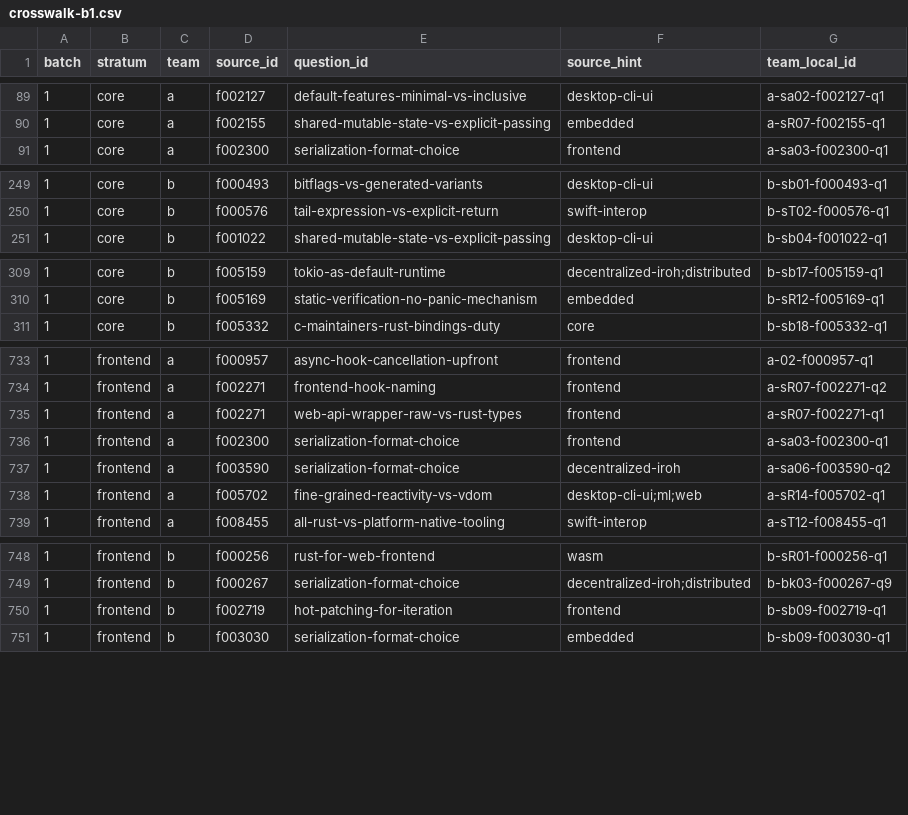
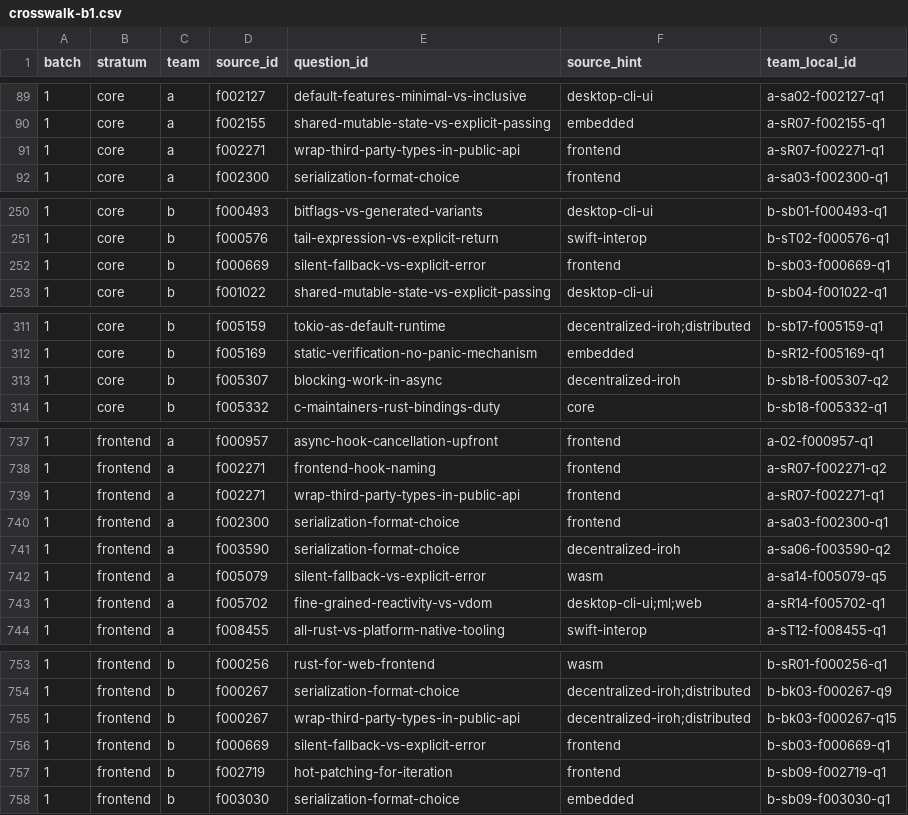
Before and after one commit to ryzhakar/gym, a CSV file: docs/orchestration_log/recon/2026-09-27/research/rust-map/merge-v3/crosswalk-b1.csv, drawn as a sheet; only a part is shown, gaps mark what is left out; the diff covers the shown part only.

Commit message:
docs(research): rust batch 1 merge, final corrections

```diff
--- a/docs/orchestration_log/recon/2026-09-27/research/rust-map/merge-v3/crosswalk-b1.csv
+++ b/docs/orchestration_log/recon/2026-09-27/research/rust-map/merge-v3/crosswalk-b1.csv
@@ -90,2 +90,3 @@ batch,stratum,team,source_id,question_id,source_hint,team_local_id
 1,core,a,f002155,shared-mutable-state-vs-explicit-passing,embedded,a-sR07-f002155-q1
+1,core,a,f002271,wrap-third-party-types-in-public-api,frontend,a-sR07-f002271-q1
 1,core,a,f002300,serialization-format-choice,frontend,a-sa03-f002300-q1
@@ -250,2 +251,3 @@ batch,stratum,team,source_id,question_id,source_hint,team_local_id
 1,core,b,f000576,tail-expression-vs-explicit-return,swift-interop,b-sT02-f000576-q1
+1,core,b,f000669,silent-fallback-vs-explicit-error,frontend,b-sb03-f000669-q1
 1,core,b,f001022,shared-mutable-state-vs-explicit-passing,desktop-cli-ui,b-sb04-f001022-q1
@@ -310,2 +312,3 @@ batch,stratum,team,source_id,question_id,source_hint,team_local_id
 1,core,b,f005169,static-verification-no-panic-mechanism,embedded,b-sR12-f005169-q1
+1,core,b,f005307,blocking-work-in-async,decentralized-iroh,b-sb18-f005307-q2
 1,core,b,f005332,c-maintainers-rust-bindings-duty,core,b-sb18-f005332-q1
@@ -734,5 +738,6 @@ batch,stratum,team,source_id,question_id,source_hint,team_local_id
 1,frontend,a,f002271,frontend-hook-naming,frontend,a-sR07-f002271-q2
-1,frontend,a,f002271,web-api-wrapper-raw-vs-rust-types,frontend,a-sR07-f002271-q1
+1,frontend,a,f002271,wrap-third-party-types-in-public-api,frontend,a-sR07-f002271-q1
 1,frontend,a,f002300,serialization-format-choice,frontend,a-sa03-f002300-q1
 1,frontend,a,f003590,serialization-format-choice,decentralized-iroh,a-sa06-f003590-q2
+1,frontend,a,f005079,silent-fallback-vs-explicit-error,wasm,a-sa14-f005079-q5
 1,frontend,a,f005702,fine-grained-reactivity-vs-vdom,desktop-cli-ui;ml;web,a-sR14-f005702-q1
@@ -749,2 +754,4 @@ batch,stratum,team,source_id,question_id,source_hint,team_local_id
 1,frontend,b,f000267,serialization-format-choice,decentralized-iroh;distributed,b-bk03-f000267-q9
+1,frontend,b,f000267,wrap-third-party-types-in-public-api,decentralized-iroh;distributed,b-bk03-f000267-q15
+1,frontend,b,f000669,silent-fallback-vs-explicit-error,frontend,b-sb03-f000669-q1
 1,frontend,b,f002719,hot-patching-for-iteration,frontend,b-sb09-f002719-q1
```
Also changed, not shown: 4 added rows and 7 edited cells elsewhere in this file, 3 other files.
